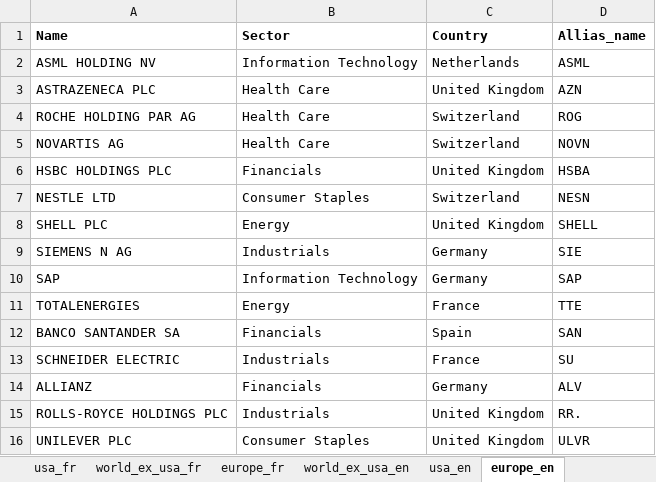
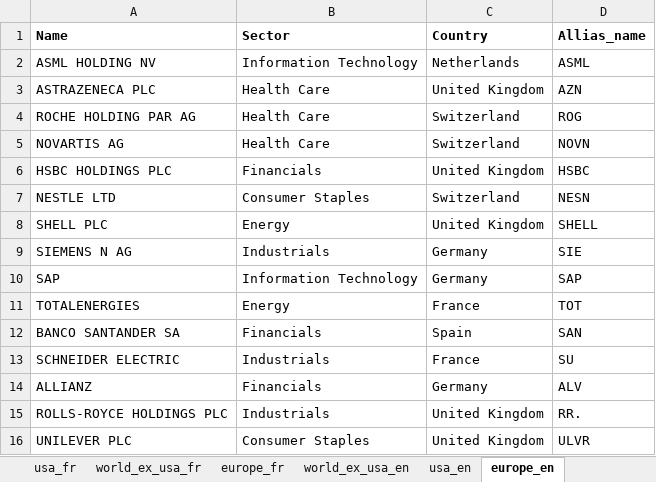
Before and after one commit to Yanislammari/WalletAnalyser-Backend, an Excel workbook: src/asset/excel/official_stocks_api.xlsx, sheet europe_en, drawn as a sheet; only a part is shown; values as stored, in another font and other column widths than the file's, no borders; the diff names each change by its address in the sheet, - before the commit and + after, or states it on an @@ line.

```diff
--- a/src/asset/excel/official_stocks_api.xlsx (sheet europe_en)
+++ b/src/asset/excel/official_stocks_api.xlsx (sheet europe_en)
-D6 (Allias_name): HSBA
+D6 (Allias_name): HSBC
-D11 (Allias_name): TTE
+D11 (Allias_name): TOT
```
Also changed, not shown: sheet usa_fr, sheet world_ex_usa_fr, sheet europe_fr, 53 other files.
